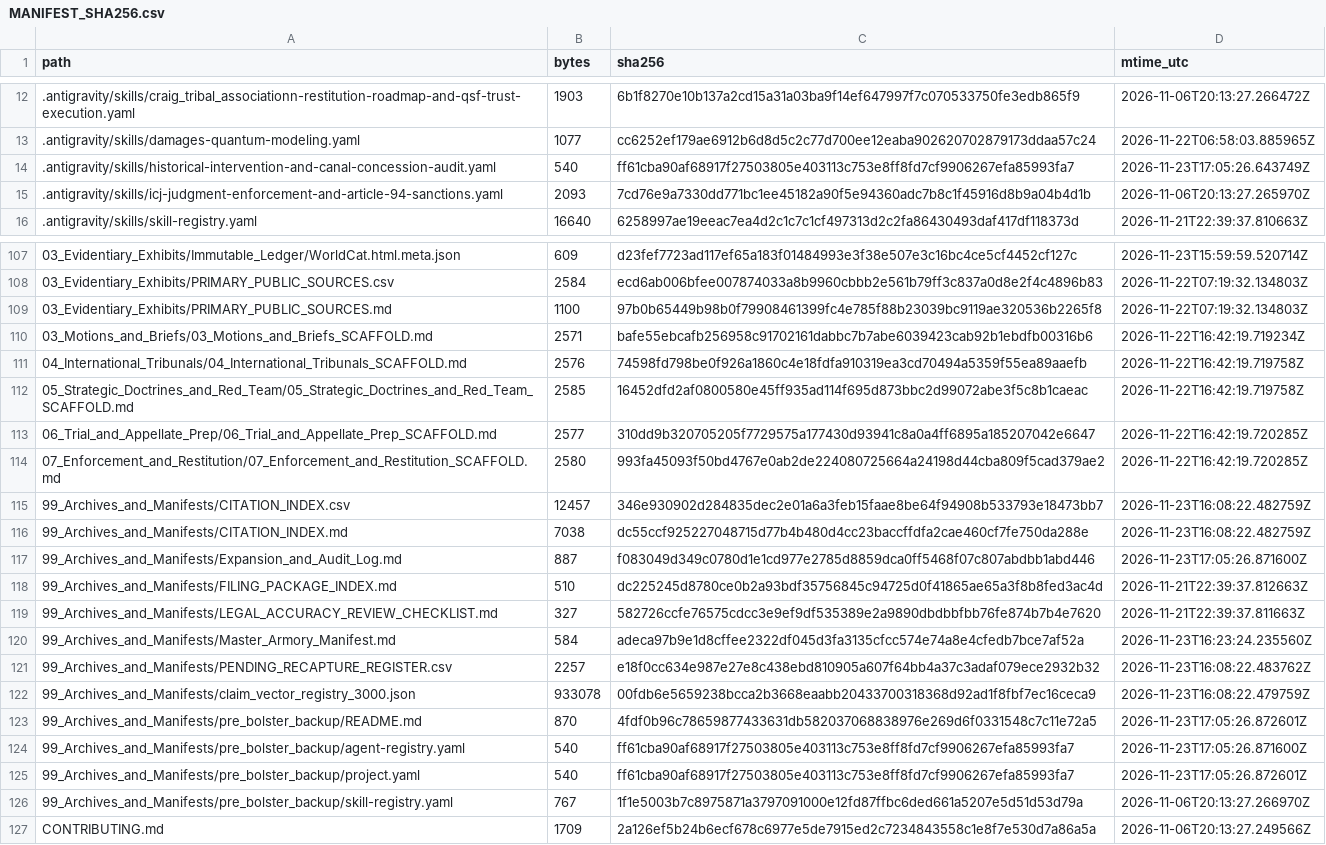
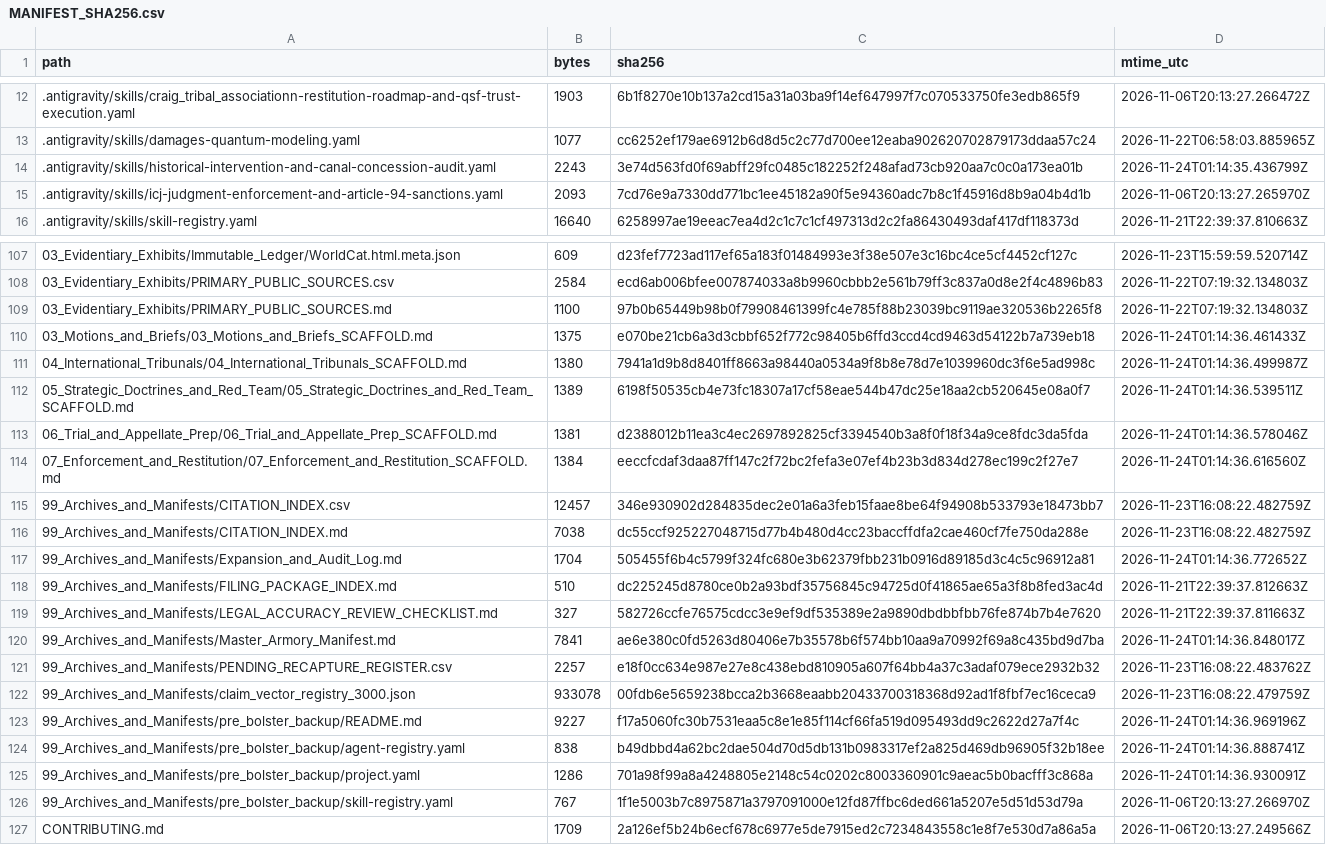
Before and after one commit to GlobalRestitutionAlliance/turtle-island-us-ak-craig-tribal-association-master-litigation, a CSV file: 99_Archives_and_Manifests/MANIFEST_SHA256.csv, drawn as a sheet; only a part is shown, gaps mark what is left out; the diff covers the shown part only.

Commit message:
REVERTED DUE TO UNPROMPTED MASS J3WFICATED DATA CORRUPTION BY COMPROMISED BIASED LLM/ARTIFICIAL INTELLIGENCE MODELS

```diff
--- a/99_Archives_and_Manifests/MANIFEST_SHA256.csv
+++ b/99_Archives_and_Manifests/MANIFEST_SHA256.csv
@@ -13,3 +13,3 @@ path,bytes,sha256,mtime_utc
 .antigravity/skills/damages-quantum-modeling.yaml,1077,cc6252ef179ae6912b6d8d5c2c77d700ee12eaba902620702879173ddaa57c24,2026-11-22T06:58:03.885965Z
-.antigravity/skills/historical-intervention-and-canal-concession-audit.yaml,540,ff61cba90af68917f27503805e403113c753e8ff8fd7cf9906267efa85993fa7,2026-11-23T17:05:26.643749Z
+.antigravity/skills/historical-intervention-and-canal-concession-audit.yaml,2243,3e74d563fd0f69abff29fc0485c182252f248afad73cb920aa7c0c0a173ea01b,2026-11-24T01:14:35.436799Z
 .antigravity/skills/icj-judgment-enforcement-and-article-94-sanctions.yaml,2093,7cd76e9a7330dd771bc1ee45182a90f5e94360adc7b8c1f45916d8b9a04b4d1b,2026-11-06T20:13:27.265970Z
@@ -109,18 +109,18 @@ path,bytes,sha256,mtime_utc
 03_Evidentiary_Exhibits/PRIMARY_PUBLIC_SOURCES.md,1100,97b0b65449b98b0f79908461399fc4e785f88b23039bc9119ae320536b2265f8,2026-11-22T07:19:32.134803Z
-03_Motions_and_Briefs/03_Motions_and_Briefs_SCAFFOLD.md,2571,bafe55ebcafb256958c91702161dabbc7b7abe6039423cab92b1ebdfb00316b6,2026-11-22T16:42:19.719234Z
-04_International_Tribunals/04_International_Tribunals_SCAFFOLD.md,2576,74598fd798be0f926a1860c4e18fdfa910319ea3cd70494a5359f55ea89aaefb,2026-11-22T16:42:19.719758Z
-05_Strategic_Doctrines_and_Red_Team/05_Strategic_Doctrines_and_Red_Team_SCAFFOLD.md,2585,16452dfd2af0800580e45ff935ad114f695d873bbc2d99072abe3f5c8b1caeac,2026-11-22T16:42:19.719758Z
-06_Trial_and_Appellate_Prep/06_Trial_and_Appellate_Prep_SCAFFOLD.md,2577,310dd9b320705205f7729575a177430d93941c8a0a4ff6895a185207042e6647,2026-11-22T16:42:19.720285Z
-07_Enforcement_and_Restitution/07_Enforcement_and_Restitution_SCAFFOLD.md,2580,993fa45093f50bd4767e0ab2de224080725664a24198d44cba809f5cad379ae2,2026-11-22T16:42:19.720285Z
+03_Motions_and_Briefs/03_Motions_and_Briefs_SCAFFOLD.md,1375,e070be21cb6a3d3cbbf652f772c98405b6ffd3ccd4cd9463d54122b7a739eb18,2026-11-24T01:14:36.461433Z
+04_International_Tribunals/04_International_Tribunals_SCAFFOLD.md,1380,7941a1d9b8d8401ff8663a98440a0534a9f8b8e78d7e1039960dc3f6e5ad998c,2026-11-24T01:14:36.499987Z
+05_Strategic_Doctrines_and_Red_Team/05_Strategic_Doctrines_and_Red_Team_SCAFFOLD.md,1389,6198f50535cb4e73fc18307a17cf58eae544b47dc25e18aa2cb520645e08a0f7,2026-11-24T01:14:36.539511Z
+06_Trial_and_Appellate_Prep/06_Trial_and_Appellate_Prep_SCAFFOLD.md,1381,d2388012b11ea3c4ec2697892825cf3394540b3a8f0f18f34a9ce8fdc3da5fda,2026-11-24T01:14:36.578046Z
+07_Enforcement_and_Restitution/07_Enforcement_and_Restitution_SCAFFOLD.md,1384,eeccfcdaf3daa87ff147c2f72bc2fefa3e07ef4b23b3d834d278ec199c2f27e7,2026-11-24T01:14:36.616560Z
 99_Archives_and_Manifests/CITATION_INDEX.csv,12457,346e930902d284835dec2e01a6a3feb15faae8be64f94908b533793e18473bb7,2026-11-23T16:08:22.482759Z
 99_Archives_and_Manifests/CITATION_INDEX.md,7038,dc55ccf925227048715d77b4b480d4cc23baccffdfa2cae460cf7fe750da288e,2026-11-23T16:08:22.482759Z
-99_Archives_and_Manifests/Expansion_and_Audit_Log.md,887,f083049d349c0780d1e1cd977e2785d8859dca0ff5468f07c807abdbb1abd446,2026-11-23T17:05:26.871600Z
+99_Archives_and_Manifests/Expansion_and_Audit_Log.md,1704,505455f6b4c5799f324fc680e3b62379fbb231b0916d89185d3c4c5c96912a81,2026-11-24T01:14:36.772652Z
 99_Archives_and_Manifests/FILING_PACKAGE_INDEX.md,510,dc225245d8780ce0b2a93bdf35756845c94725d0f41865ae65a3f8b8fed3ac4d,2026-11-21T22:39:37.812663Z
 99_Archives_and_Manifests/LEGAL_ACCURACY_REVIEW_CHECKLIST.md,327,582726ccfe76575cdcc3e9ef9df535389e2a9890dbdbbfbb76fe874b7b4e7620,2026-11-21T22:39:37.811663Z
-99_Archives_and_Manifests/Master_Armory_Manifest.md,584,adeca97b9e1d8cffee2322df045d3fa3135cfcc574e74a8e4cfedb7bce7af52a,2026-11-23T16:23:24.235560Z
+99_Archives_and_Manifests/Master_Armory_Manifest.md,7841,ae6e380c0fd5263d80406e7b35578b6f574bb10aa9a70992f69a8c435bd9d7ba,2026-11-24T01:14:36.848017Z
 99_Archives_and_Manifests/PENDING_RECAPTURE_REGISTER.csv,2257,e18f0cc634e987e27e8c438ebd810905a607f64bb4a37c3adaf079ece2932b32,2026-11-23T16:08:22.483762Z
 99_Archives_and_Manifests/claim_vector_registry_3000.json,933078,00fdb6e5659238bcca2b3668eaabb20433700318368d92ad1f8fbf7ec16ceca9,2026-11-23T16:08:22.479759Z
-99_Archives_and_Manifests/pre_bolster_backup/README.md,870,4fdf0b96c78659877433631db582037068838976e269d6f0331548c7c11e72a5,2026-11-23T17:05:26.872601Z
-99_Archives_and_Manifests/pre_bolster_backup/agent-registry.yaml,540,ff61cba90af68917f27503805e403113c753e8ff8fd7cf9906267efa85993fa7,2026-11-23T17:05:26.871600Z
-99_Archives_and_Manifests/pre_bolster_backup/project.yaml,540,ff61cba90af68917f27503805e403113c753e8ff8fd7cf9906267efa85993fa7,2026-11-23T17:05:26.872601Z
+99_Archives_and_Manifests/pre_bolster_backup/README.md,9227,f17a5060fc30b7531eaa5c8e1e85f114cf66fa519d095493dd9c2622d27a7f4c,2026-11-24T01:14:36.969196Z
+99_Archives_and_Manifests/pre_bolster_backup/agent-registry.yaml,838,b49dbbd4a62bc2dae504d70d5db131b0983317ef2a825d469db96905f32b18ee,2026-11-24T01:14:36.888741Z
+99_Archives_and_Manifests/pre_bolster_backup/project.yaml,1286,701a98f99a8a4248805e2148c54c0202c8003360901c9aeac5b0bacfff3c868a,2026-11-24T01:14:36.930091Z
 99_Archives_and_Manifests/pre_bolster_backup/skill-registry.yaml,767,1f1e5003b7c8975871a3797091000e12fd87ffbc6ded661a5207e5d51d53d79a,2026-11-06T20:13:27.266970Z
```
Also changed, not shown: 77 edited cells elsewhere in this file, 37 other files.
